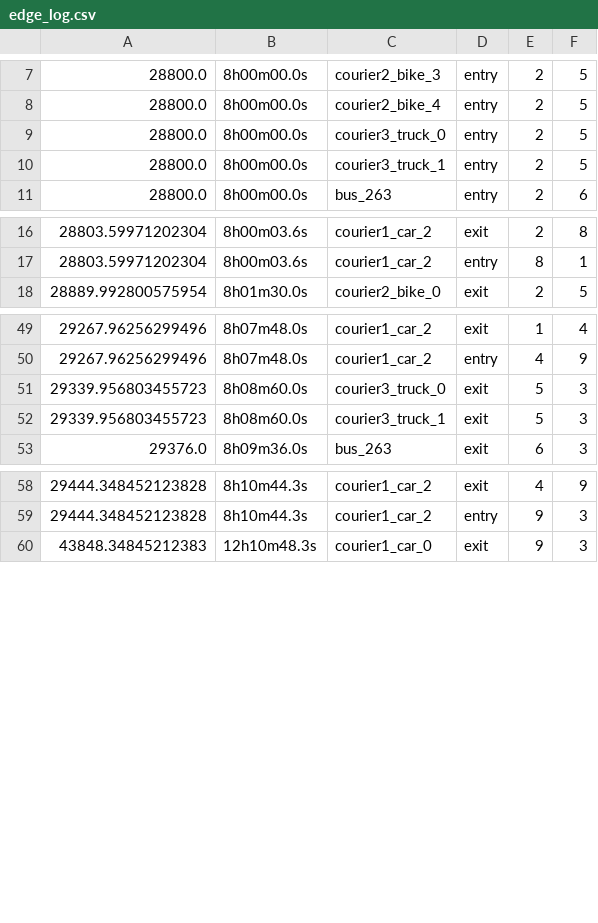
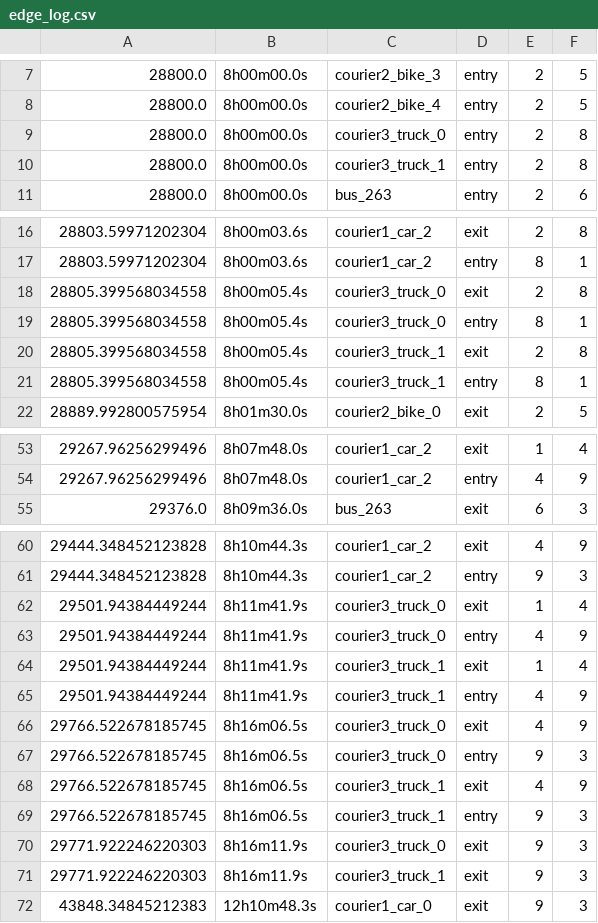
Before and after one commit to benjamin-alvial/transport-agents-simulator, a CSV file: examples/full_example/output/edge_log.csv, drawn as a sheet; only a part is shown, gaps mark what is left out; the diff covers the shown part only.

Commit message:
feat: trucks for time window restriction example

```diff
--- a/examples/full_example/output/edge_log.csv
+++ b/examples/full_example/output/edge_log.csv
@@ -8,4 +8,4 @@
 28800.0,8h00m00.0s,courier2_bike_4,entry,2,5
-28800.0,8h00m00.0s,courier3_truck_0,entry,2,5
-28800.0,8h00m00.0s,courier3_truck_1,entry,2,5
+28800.0,8h00m00.0s,courier3_truck_0,entry,2,8
+28800.0,8h00m00.0s,courier3_truck_1,entry,2,8
 28800.0,8h00m00.0s,bus_263,entry,2,6
@@ -17,2 +17,6 @@
 28803.59971202304,8h00m03.6s,courier1_car_2,entry,8,1
+28805.399568034558,8h00m05.4s,courier3_truck_0,exit,2,8
+28805.399568034558,8h00m05.4s,courier3_truck_0,entry,8,1
+28805.399568034558,8h00m05.4s,courier3_truck_1,exit,2,8
+28805.399568034558,8h00m05.4s,courier3_truck_1,entry,8,1
 28889.992800575954,8h01m30.0s,courier2_bike_0,exit,2,5
@@ -50,4 +54,2 @@
 29267.96256299496,8h07m48.0s,courier1_car_2,entry,4,9
-29339.956803455723,8h08m60.0s,courier3_truck_0,exit,5,3
-29339.956803455723,8h08m60.0s,courier3_truck_1,exit,5,3
 29376.0,8h09m36.0s,bus_263,exit,6,3
@@ -59,2 +61,12 @@
 29444.348452123828,8h10m44.3s,courier1_car_2,entry,9,3
+29501.94384449244,8h11m41.9s,courier3_truck_0,exit,1,4
+29501.94384449244,8h11m41.9s,courier3_truck_0,entry,4,9
+29501.94384449244,8h11m41.9s,courier3_truck_1,exit,1,4
+29501.94384449244,8h11m41.9s,courier3_truck_1,entry,4,9
+29766.522678185745,8h16m06.5s,courier3_truck_0,exit,4,9
+29766.522678185745,8h16m06.5s,courier3_truck_0,entry,9,3
+29766.522678185745,8h16m06.5s,courier3_truck_1,exit,4,9
+29766.522678185745,8h16m06.5s,courier3_truck_1,entry,9,3
+29771.922246220303,8h16m11.9s,courier3_truck_0,exit,9,3
+29771.922246220303,8h16m11.9s,courier3_truck_1,exit,9,3
 43848.34845212383,12h10m48.3s,courier1_car_0,exit,9,3
```
Also changed, not shown: 8 edited cells elsewhere in this file, examples/full_example/output/event_log.csv, examples/full_example/output/metrics_per_courier.csv, 2 other files.
